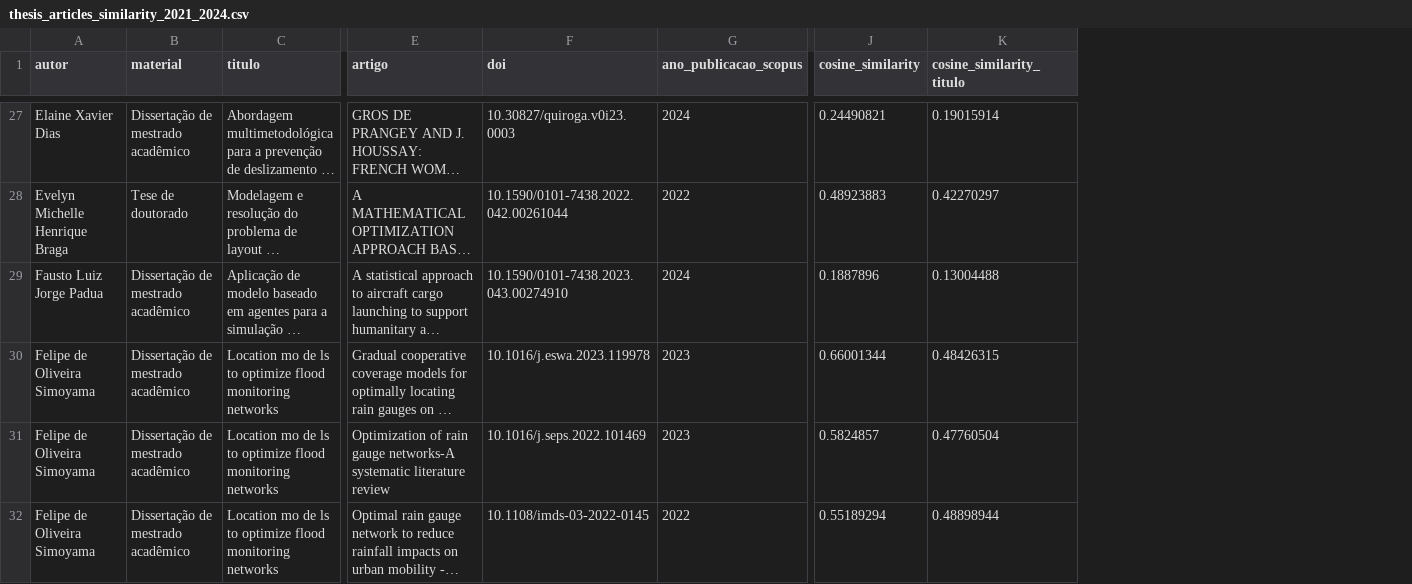
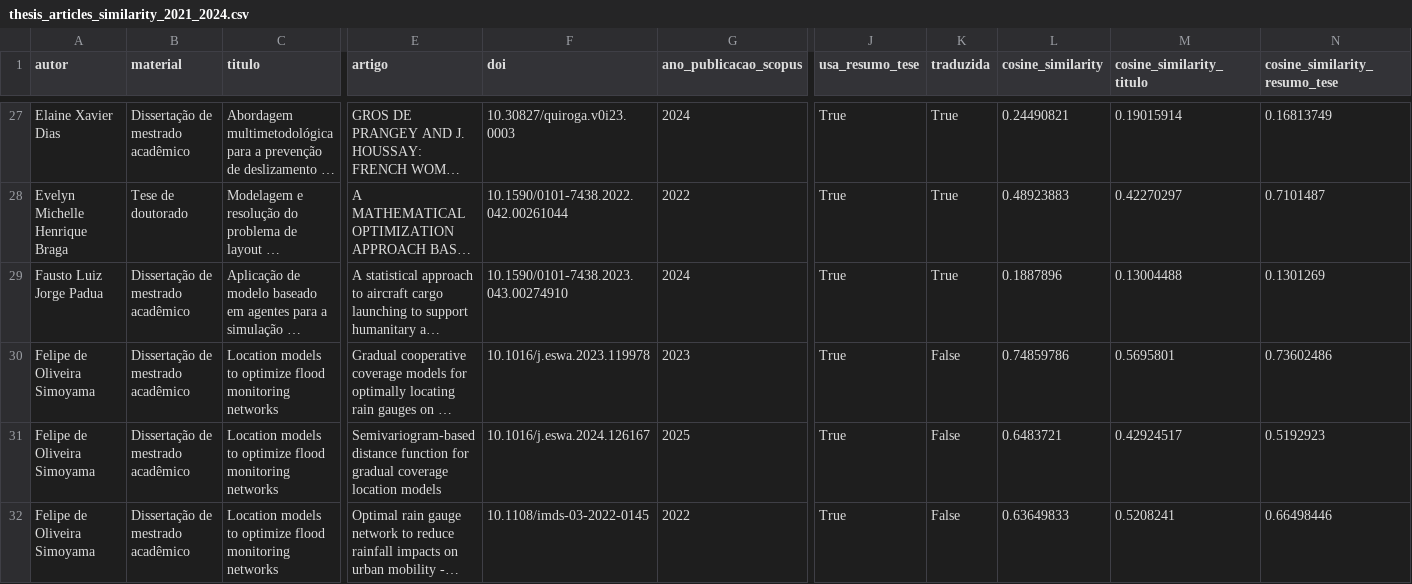
Before and after one commit to gbonavina/rpvmm, a CSV file: resultados_2021_2024/thesis_articles_similarity_2021_2024.csv, drawn as a sheet; only a part is shown, gaps mark what is left out; long unchanged cells end in …; addresses are those after the commit; the diff covers the shown part only; the diff names each change by its address in the sheet, - before the commit and + after, or states it on an @@ line.

```diff
--- a/resultados_2021_2024/thesis_articles_similarity_2021_2024.csv
+++ b/resultados_2021_2024/thesis_articles_similarity_2021_2024.csv
+column J (usa_resumo_tese), rows 27-32: all True
+column K (traduzida), rows 27-32: True | True | True | False | False | False
+column N (cosine_similarity_resumo_tese), rows 27-32: 0.16813749 | 0.7101487 | 0.1301269 | 0.73602486 | 0.5192923 | 0.66498446
-C30:C32 (titulo): Location mo de ls to optimize…
+C30:C32 (titulo): Location models to optimize…
-L30 (cosine_similarity): 0.66001344
+L30 (cosine_similarity): 0.74859786
-M30 (cosine_similarity_titulo): 0.48426315
+M30 (cosine_similarity_titulo): 0.5695801
-E31 (artigo): Optimization of rain gauge networks-A systematic literature review
+E31 (artigo): Semivariogram-based distance function for gradual coverage location models
-F31 (doi): 10.1016/j.seps.2022.101469
+F31 (doi): 10.1016/j.eswa.2024.126167
-G31 (ano_publicacao_scopus): 2023
+G31 (ano_publicacao_scopus): 2025
-L31 (cosine_similarity): 0.5824857
+L31 (cosine_similarity): 0.6483721
-M31 (cosine_similarity_titulo): 0.47760504
+M31 (cosine_similarity_titulo): 0.42924517
-L32 (cosine_similarity): 0.55189294
+L32 (cosine_similarity): 0.63649833
-M32 (cosine_similarity_titulo): 0.48898944
+M32 (cosine_similarity_titulo): 0.5208241
```
Also changed, not shown: 4 added rows and 39 edited cells elsewhere in this file, 4 other files.
